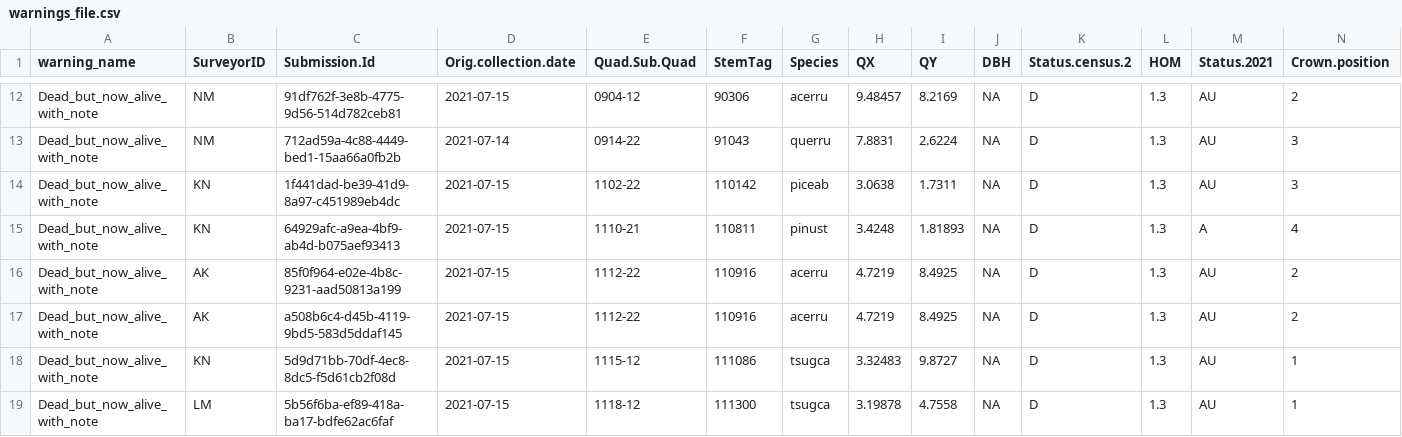
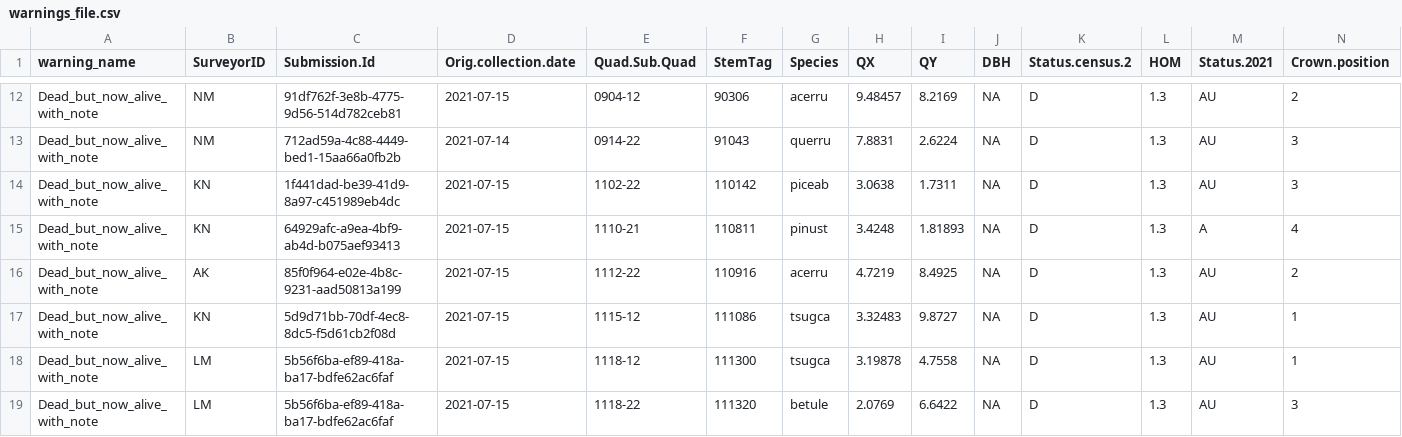
Before and after one commit to SCBI-ForestGEO/HarvardMortality, a CSV file: testthat/reports/warnings/warnings_file.csv, drawn as a sheet; only a part is shown, gaps mark what is left out; the shorter side is filled out with more unchanged rows; rows hold the shown columns only; the diff names each change by its address in the sheet, - before the commit and + after, or states it on an @@ line.

```diff
--- a/testthat/reports/warnings/warnings_file.csv
+++ b/testthat/reports/warnings/warnings_file.csv
-row 17: Dead_but_now_alive_with_note | AK | a508b6c4-d45b-4119-9bd5-583d5ddaf145 | 2021-07-15 | 1112-22 | 110916 | acerru | 4.7219 | 8.4925 | NA | D | 1.3 | AU | 2
```
Also changed, not shown: testthat/reports/trace_of_reports/quadrat_censused_missing_stems.csv, 2 other files.
